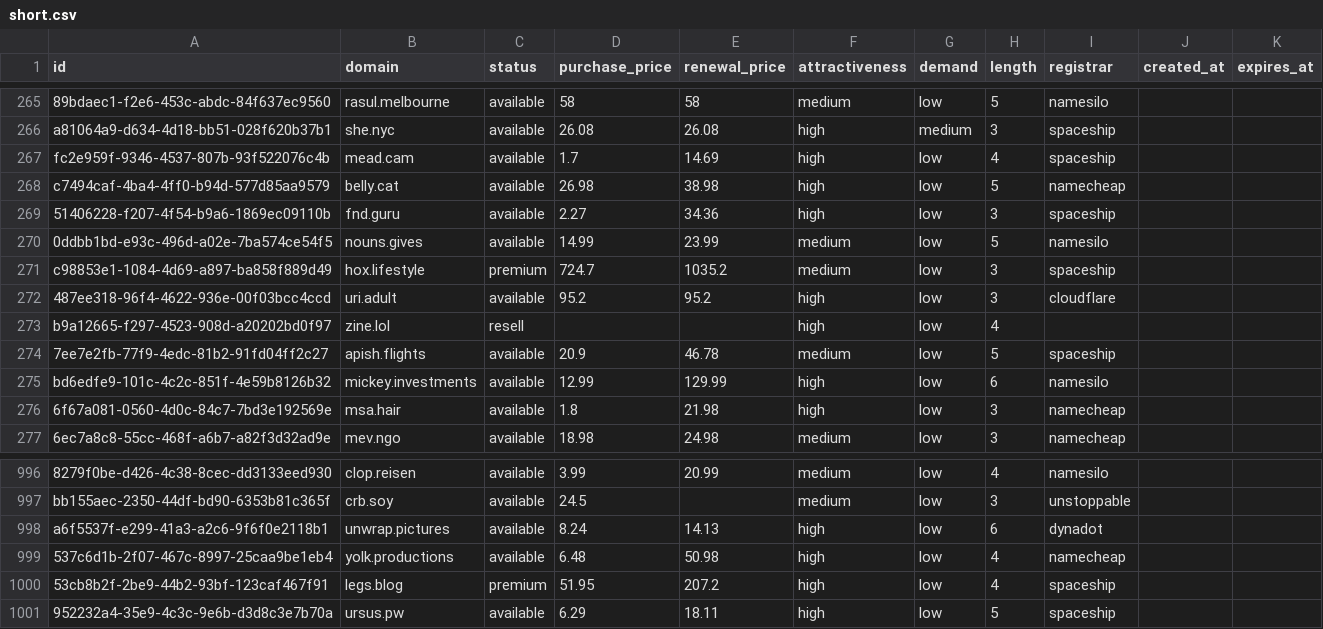
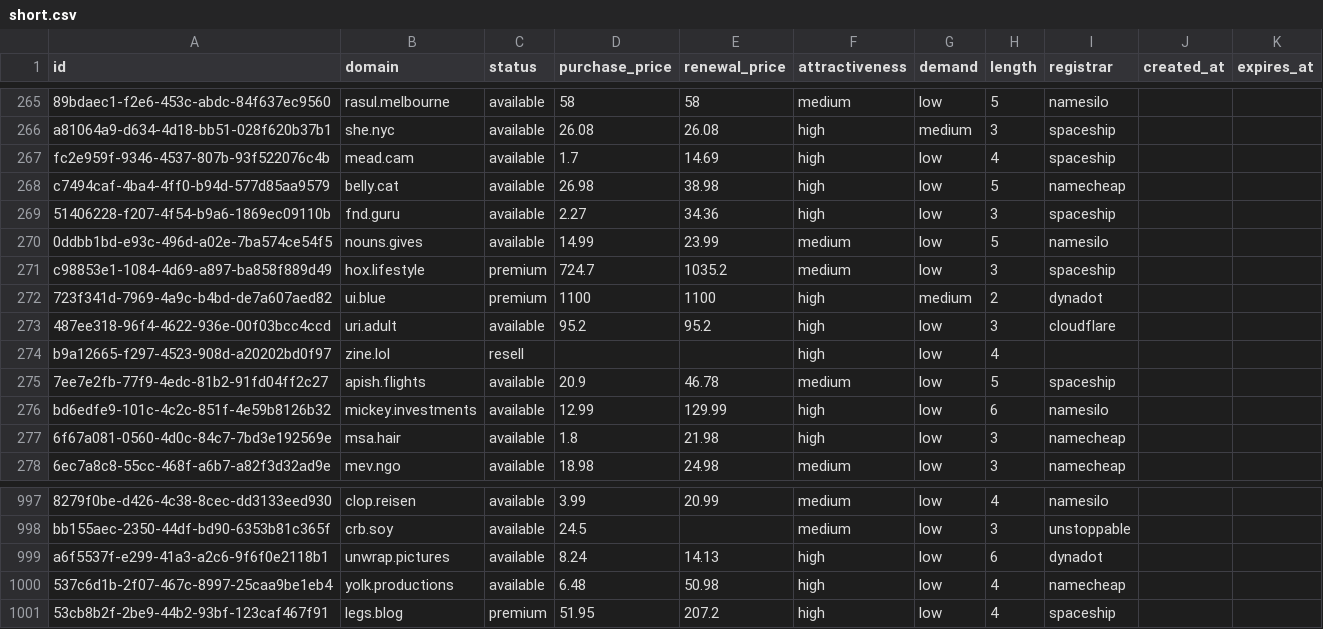
Before and after one commit to UniqueDomains/short-oneword-domains, a CSV file: short.csv, drawn as a sheet; only a part is shown, gaps mark what is left out.

Commit message:
Domains update

```diff
--- a/short.csv
+++ b/short.csv
@@ -271,2 +271,3 @@ c7494caf-4ba4-4ff0-b94d-577d85aa9579,belly.cat,available,26.98,38.98,high,low,5,
 c98853e1-1084-4d69-a897-ba858f889d49,hox.lifestyle,premium,724.7,1035.2,medium,low,3,spaceship,,
+723f341d-7969-4a9c-b4bd-de7a607aed82,ui.blue,premium,1100,1100,high,medium,2,dynadot,,
 487ee318-96f4-4622-936e-00f03bcc4ccd,uri.adult,available,95.2,95.2,high,low,3,cloudflare,,
@@ -1000,2 +1001 @@ a6f5537f-e299-41a3-a2c6-9f6f0e2118b1,unwrap.pictures,available,8.24,14.13,high,l
 53cb8b2f-2be9-44b2-93bf-123caf467f91,legs.blog,premium,51.95,207.2,high,low,4,spaceship,,
-952232a4-35e9-4c3c-9e6b-d3d8c3e7b70a,ursus.pw,available,6.29,18.11,high,low,5,spaceship,,
```
Also changed, not shown: 5 other files.
